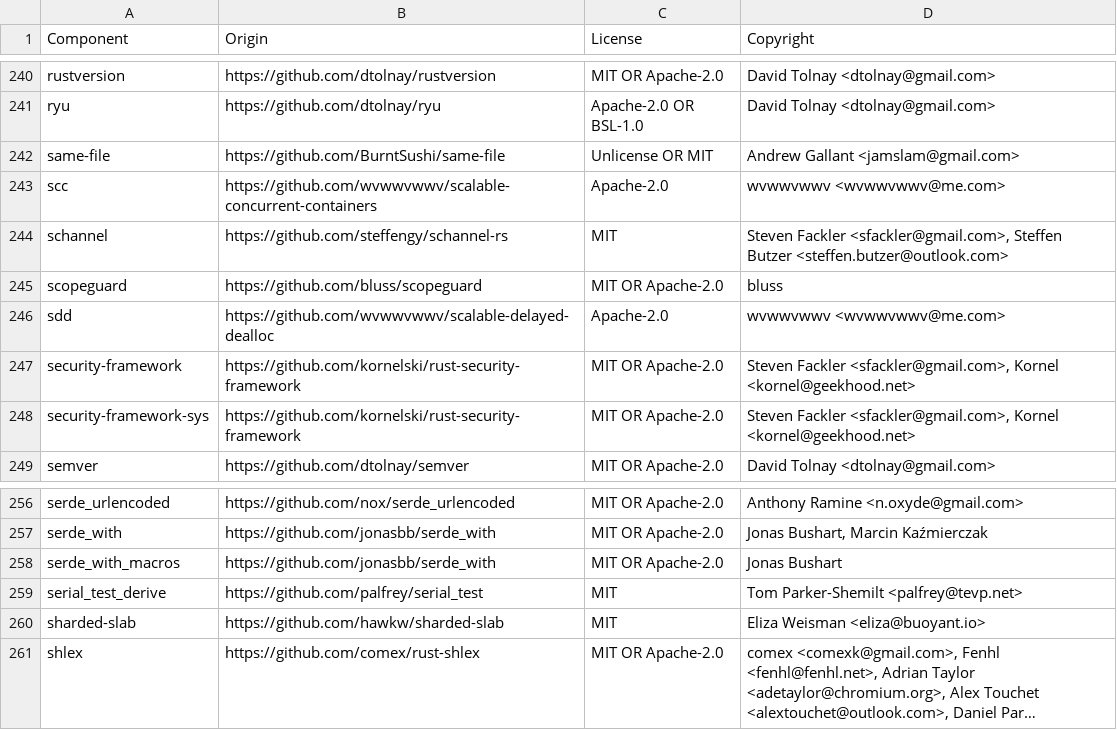
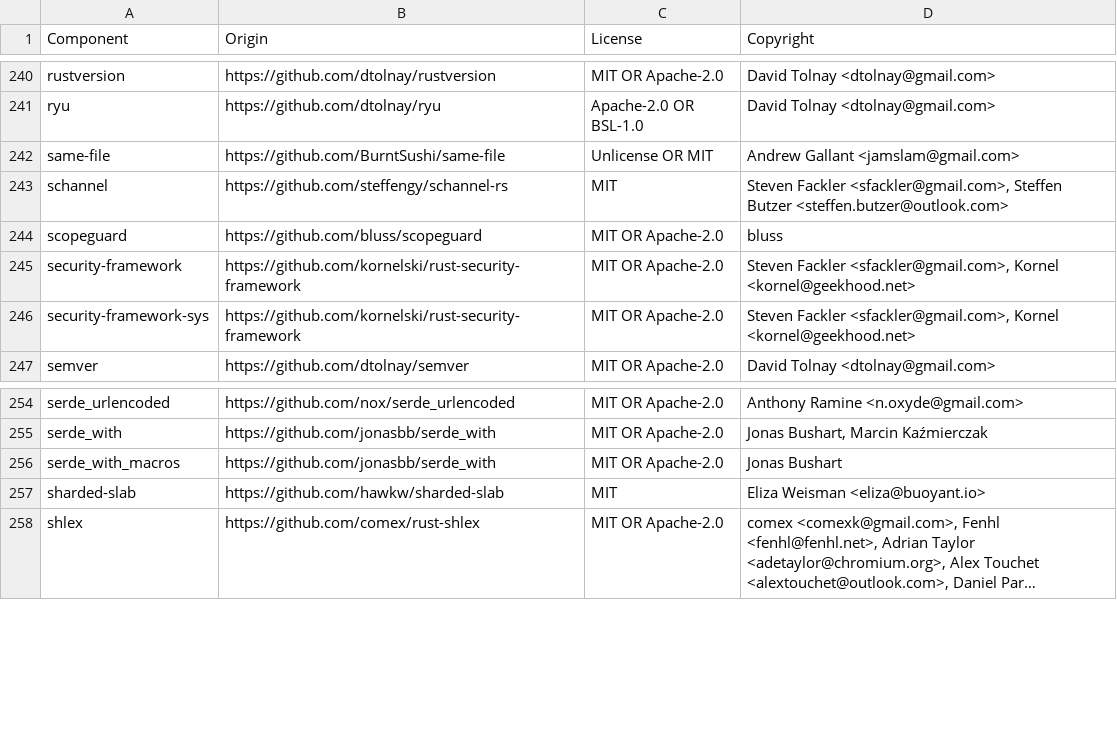
Before and after one commit to DataDog/dd-trace-rs, a CSV file: LICENSE-3rdparty.csv, drawn as a sheet; only a part is shown, gaps mark what is left out; long unchanged cells end in …; the diff names each change by its address in the sheet, - before the commit and + after, or states it on an @@ line.

Commit message:
LICENSE

```diff
--- a/LICENSE-3rdparty.csv
+++ b/LICENSE-3rdparty.csv
-row 243: scc | https://github.com/wvwwvwwv/scalable-concurrent-containers | Apache-2.0 | wvwwvwwv <wvwwvwwv@me.com>
-row 246: sdd | https://github.com/wvwwvwwv/scalable-delayed-dealloc | Apache-2.0 | wvwwvwwv <wvwwvwwv@me.com>
-row 259: serial_test_derive | https://github.com/palfrey/serial_test | MIT | Tom Parker-Shemilt <palfrey@tevp.net>
```
